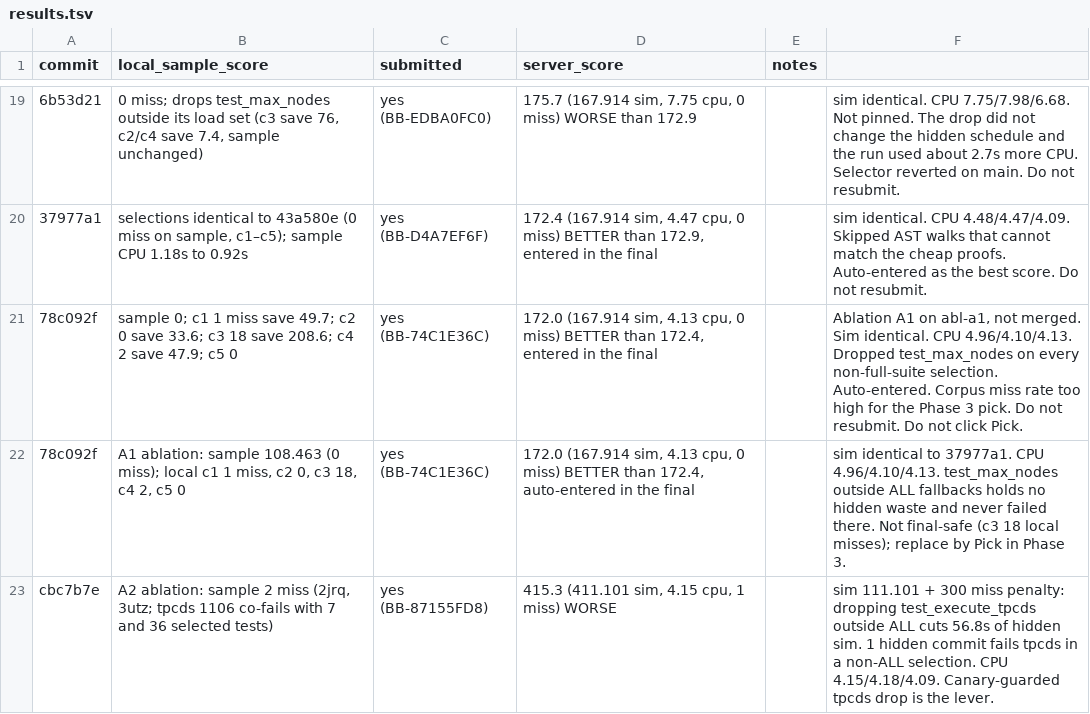
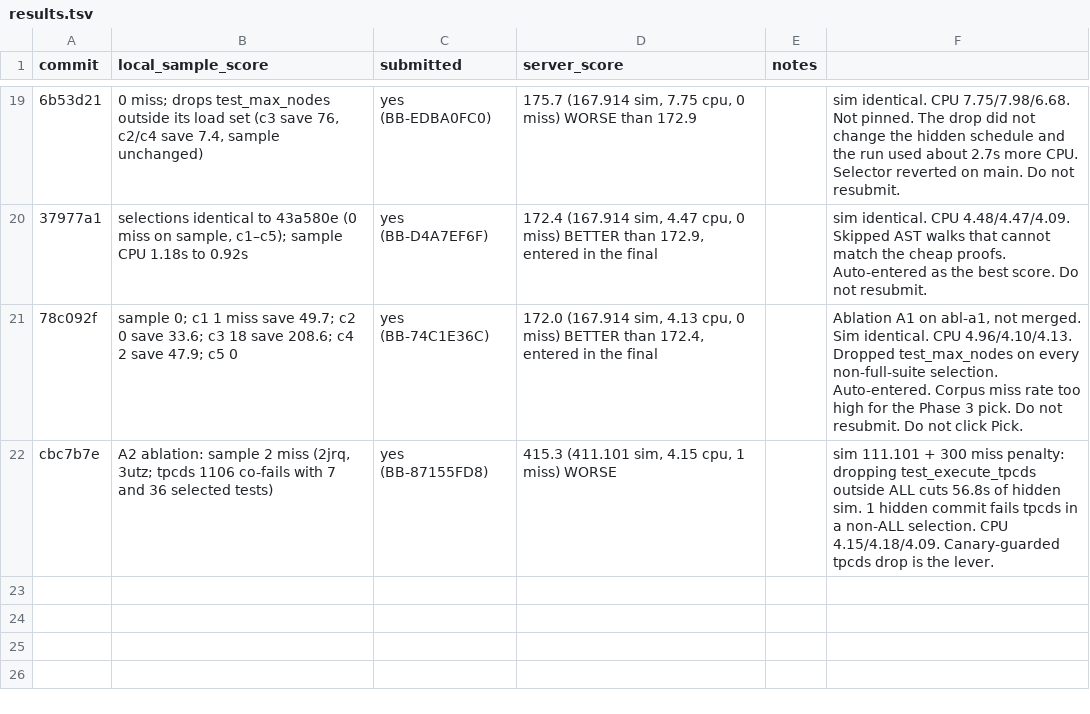
Before and after one commit to viktor-lorentz/blast-radius, a TSV file: results.tsv, drawn as a sheet; only a part is shown, gaps mark what is left out; the diff names each change by its address in the sheet, - before the commit and + after, or states it on an @@ line.

```diff
--- a/results.tsv
+++ b/results.tsv
-row 22: 78c092f | A1 ablation: sample 108.463 (0 miss); local c1 1 miss, c2 0, c3 18, c4 2, c5 0 | yes (BB-74C1E36C) | 172.0 (167.914 sim, 4.13 cpu, 0 miss) BETTER than 172.4, auto-entered in the final |  | sim identical to 37977a1. CPU 4.96/4.10/4.13. test_max_nodes outside ALL fallbacks holds no hidden waste and never failed there. Not final-safe (c3 18 local misses); replace by Pick in Phase 3.
```
Also changed, not shown: 1 other file.
